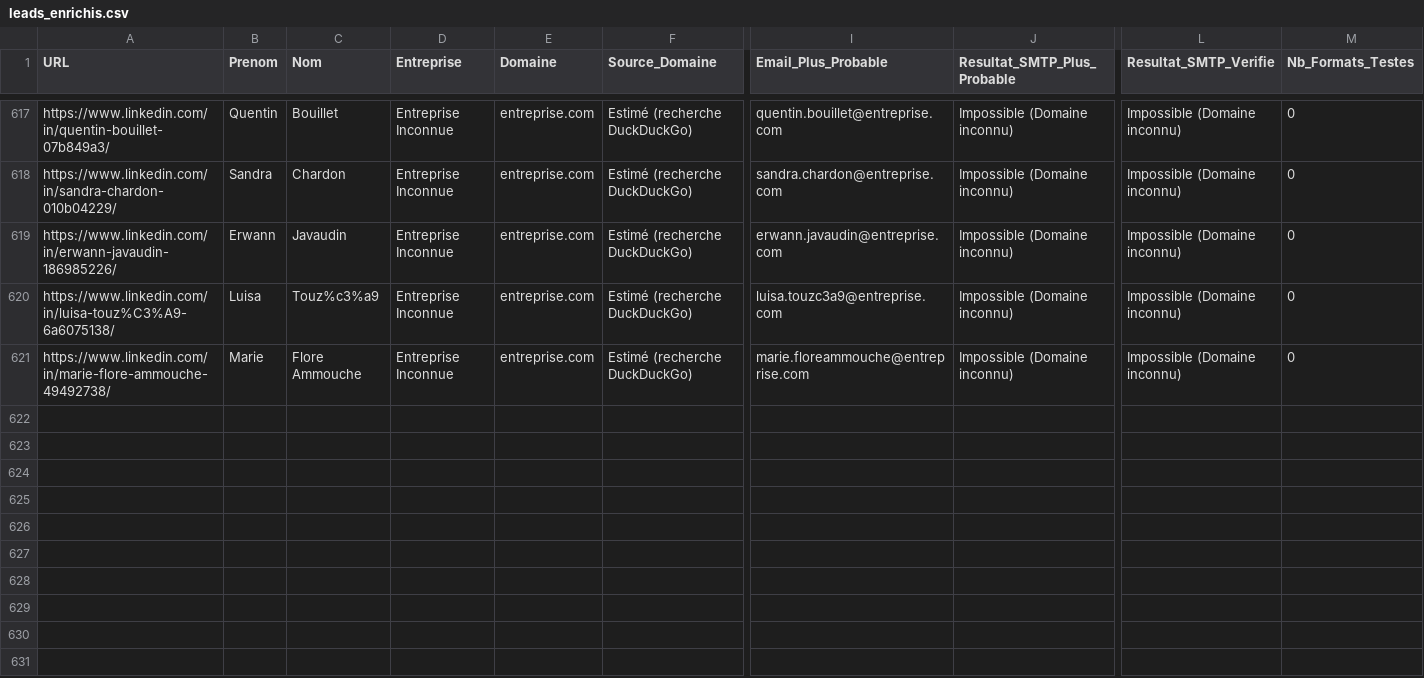
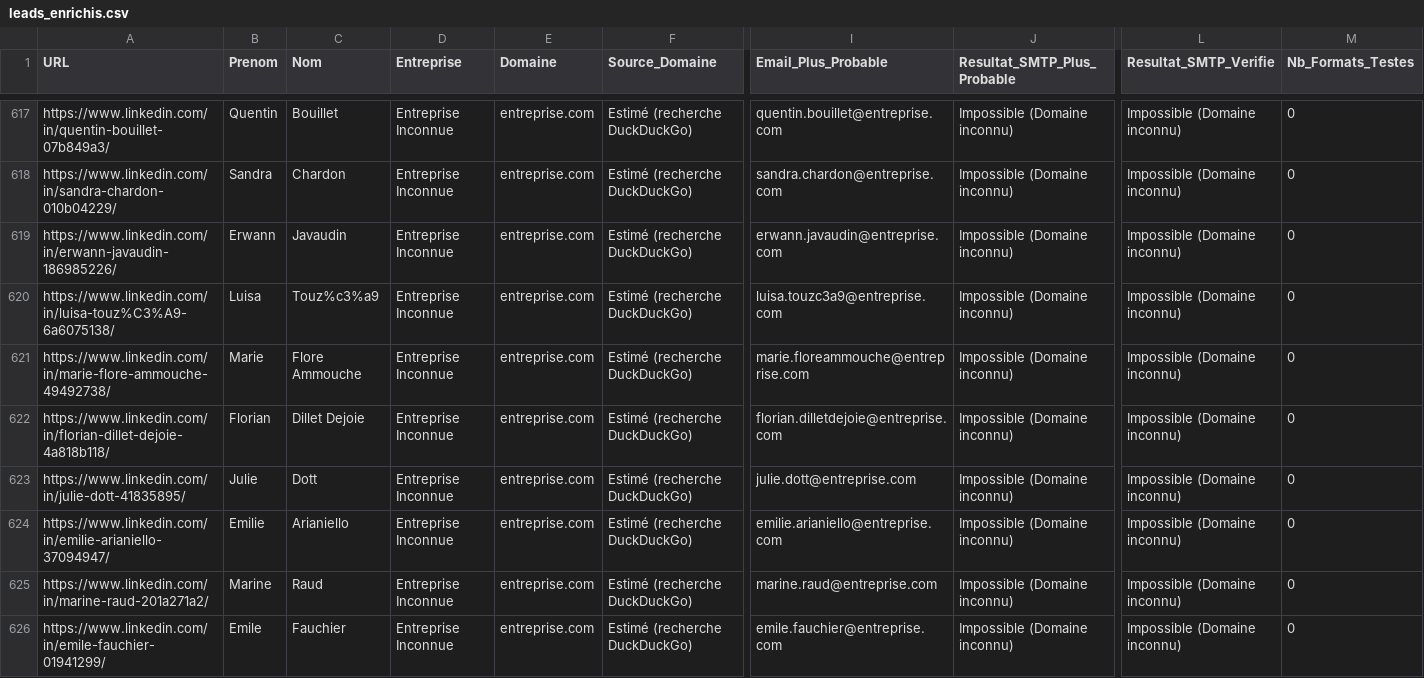
Before and after one commit to infographistemada-sudo/URL-4, a CSV file: leads_enrichis.csv, drawn as a sheet; only a part is shown, gaps mark what is left out; rows hold the shown columns only; the diff covers the shown part only; the diff names each change by its address in the sheet, - before the commit and + after, or states it on an @@ line.

```diff
--- a/leads_enrichis.csv
+++ b/leads_enrichis.csv
+row 622: https://www.linkedin.com/in/florian-dillet-dejoie-4a818b118/ | Florian | Dillet Dejoie | Entreprise Inconnue | entreprise.com | Estimé (recherche DuckDuckGo) | florian.dilletdejoie@entreprise.com | Impossible (Domaine inconnu) | Impossible (Domaine inconnu) | 0
+row 623: https://www.linkedin.com/in/julie-dott-41835895/ | Julie | Dott | Entreprise Inconnue | entreprise.com | Estimé (recherche DuckDuckGo) | julie.dott@entreprise.com | Impossible (Domaine inconnu) | Impossible (Domaine inconnu) | 0
+row 624: https://www.linkedin.com/in/emilie-arianiello-37094947/ | Emilie | Arianiello | Entreprise Inconnue | entreprise.com | Estimé (recherche DuckDuckGo) | emilie.arianiello@entreprise.com | Impossible (Domaine inconnu) | Impossible (Domaine inconnu) | 0
+row 625: https://www.linkedin.com/in/marine-raud-201a271a2/ | Marine | Raud | Entreprise Inconnue | entreprise.com | Estimé (recherche DuckDuckGo) | marine.raud@entreprise.com | Impossible (Domaine inconnu) | Impossible (Domaine inconnu) | 0
+row 626: https://www.linkedin.com/in/emile-fauchier-01941299/ | Emile | Fauchier | Entreprise Inconnue | entreprise.com | Estimé (recherche DuckDuckGo) | emile.fauchier@entreprise.com | Impossible (Domaine inconnu) | Impossible (Domaine inconnu) | 0
```
Also changed, not shown: 15 added rows elsewhere in this file, liste.csv.
